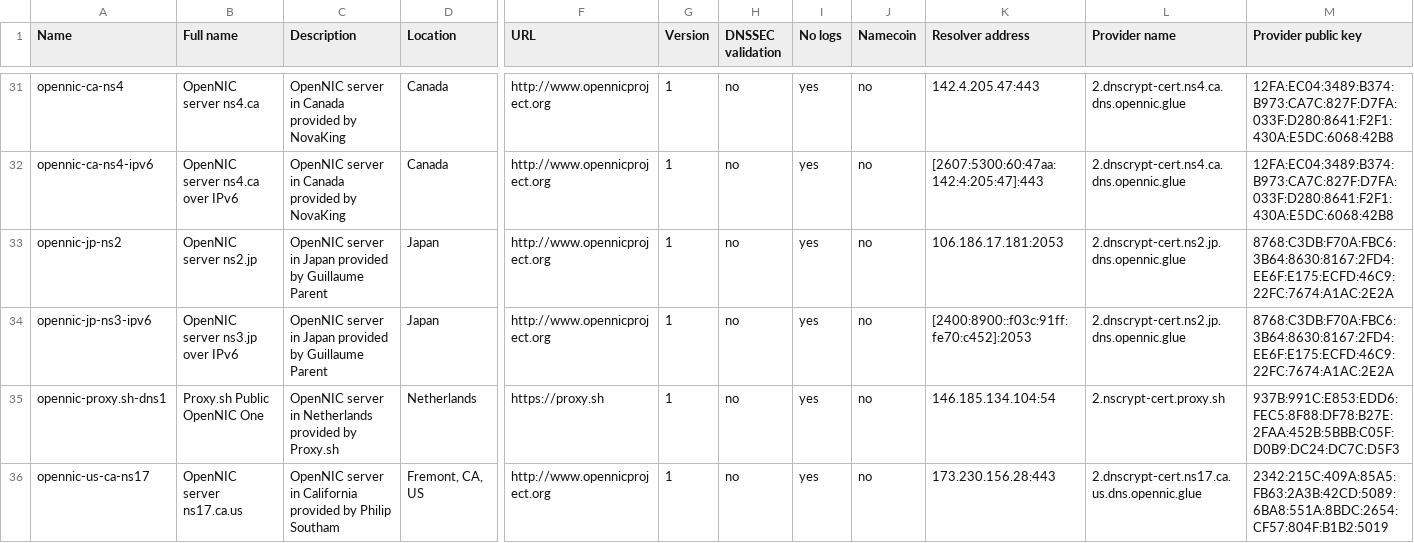
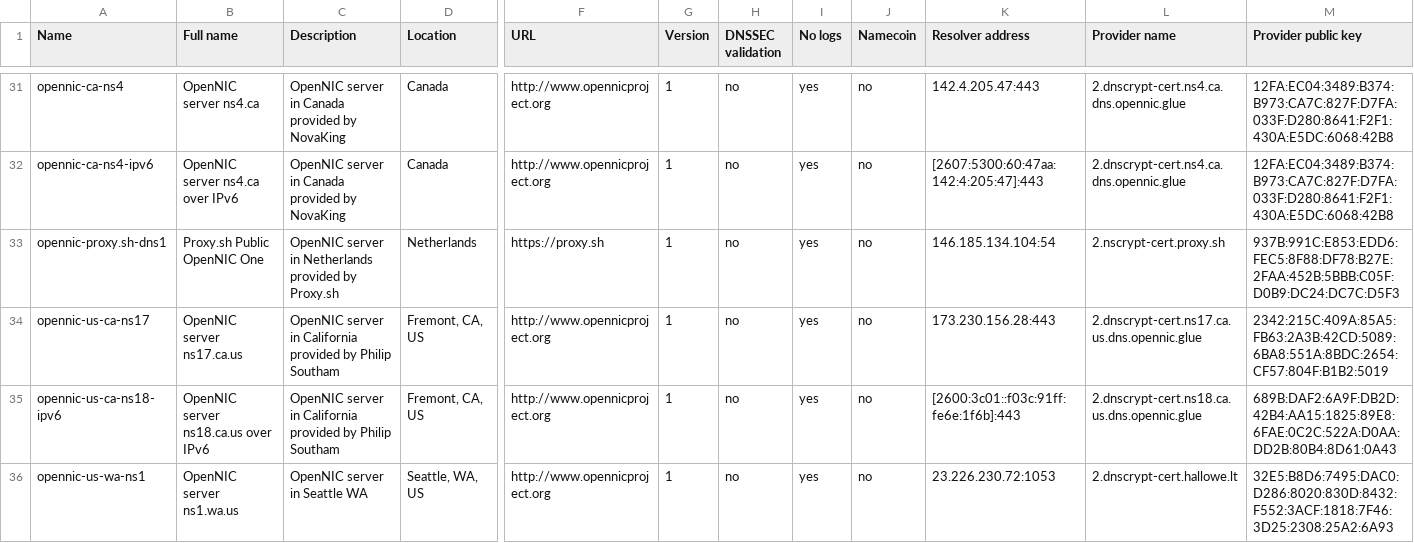
Before and after one commit to dyne/dnscrypt-proxy, a CSV file: dnscrypt-resolvers.csv, drawn as a sheet; only a part is shown, gaps mark what is left out; the shorter side is filled out with more unchanged rows; rows hold the shown columns only; the diff names each change by its address in the sheet, - before the commit and + after, or states it on an @@ line.

Commit message:
Remove OpenNIC JP servers

```diff
--- a/dnscrypt-resolvers.csv
+++ b/dnscrypt-resolvers.csv
-row 33: opennic-jp-ns2 | OpenNIC server ns2.jp | OpenNIC server in Japan provided by Guillaume Parent | Japan | http://www.opennicproject.org | 1 | no | yes | no | 106.186.17.181:2053 | 2.dnscrypt-cert.ns2.jp.dns.opennic.glue | 8768:C3DB:F70A:FBC6:3B64:8630:8167:2FD4:EE6F:E175:ECFD:46C9:22FC:7674:A1AC:2E2A
-row 34: opennic-jp-ns3-ipv6 | OpenNIC server ns3.jp over IPv6 | OpenNIC server in Japan provided by Guillaume Parent | Japan | http://www.opennicproject.org | 1 | no | yes | no | [2400:8900::f03c:91ff:fe70:c452]:2053 | 2.dnscrypt-cert.ns2.jp.dns.opennic.glue | 8768:C3DB:F70A:FBC6:3B64:8630:8167:2FD4:EE6F:E175:ECFD:46C9:22FC:7674:A1AC:2E2A
```
